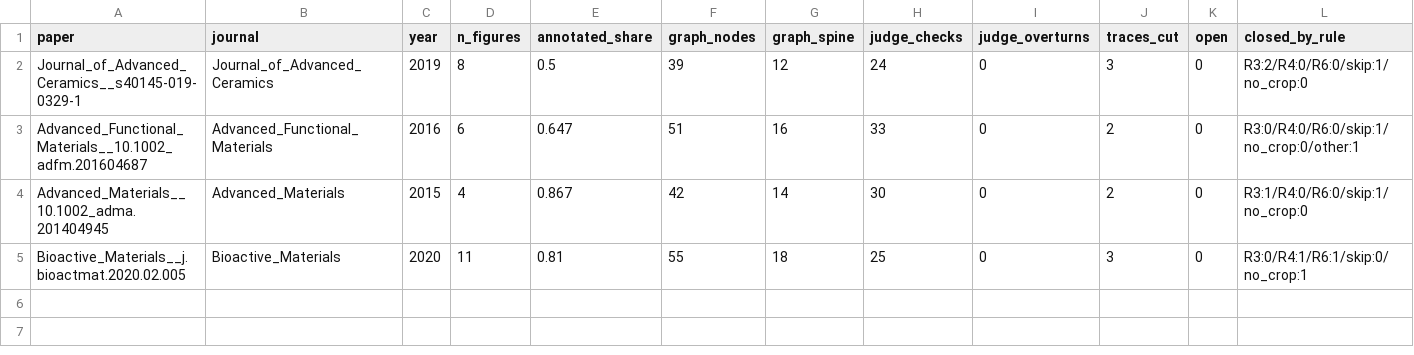
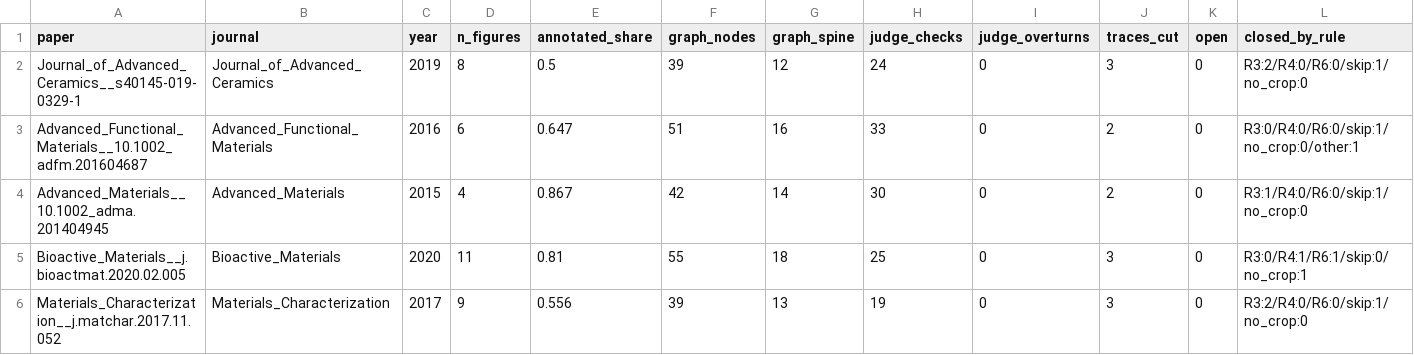
Before and after one commit to colpark/causalmat, a CSV file: results/v07/batch.csv, drawn as a sheet; only a part is shown; rows hold the shown columns only; the diff names each change by its address in the sheet, - before the commit and + after, or states it on an @@ line.

```diff
--- a/results/v07/batch.csv
+++ b/results/v07/batch.csv
+row 6: Materials_Characterization__j.matchar.2017.11.052 | Materials_Characterization | 2017 | 9 | 0.556 | 39 | 13 | 19 | 0 | 3 | 0 | R3:2/R4:0/R6:0/skip:1/no_crop:0
```
Also changed, not shown: 15 other files.
